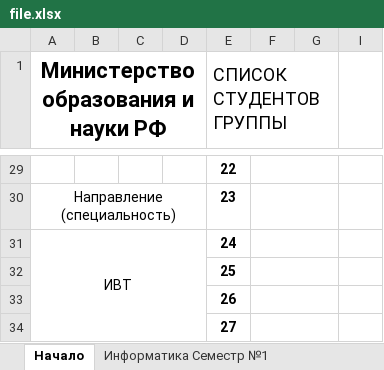
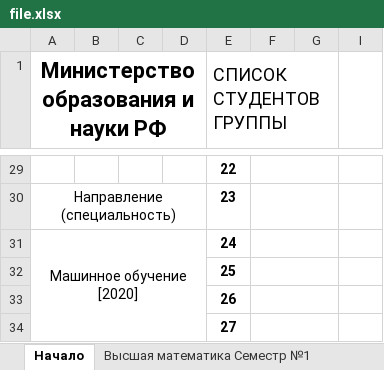
Before and after one commit to alexmelk/Eljur, an Excel workbook: Eljur/file.xlsx, sheet Начало, drawn as a sheet; only a part is shown, gaps mark what is left out; values as stored, in another font and other column widths than the file's, no borders; the diff covers the shown part only; the diff names each change by its address in the sheet, - before the commit and + after, or states it on an @@ line.

```diff
--- a/Eljur/file.xlsx (sheet Начало)
+++ b/Eljur/file.xlsx (sheet Начало)
-sheet tab: Информатика Cеместр №1
+sheet tab: Высшая математика Cеместр №1
-A31: ИВТ
+A31: Машинное обучение [2020]
```
Also changed, not shown: 1 added row, 1 removed row and 28 edited cells elsewhere in this sheet, sheet Высшая математика Cеместр №1, sheet Высшая математика Cеместр №2, sheet Конец, other sheet tabs, 3 other files.
